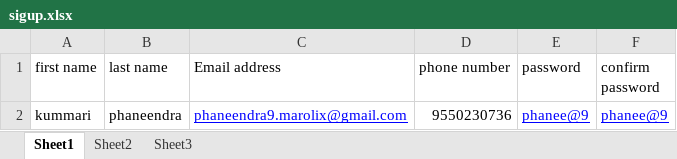
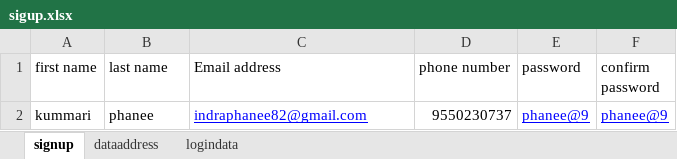
Before and after one commit to phaneendrakummari/E-quarz-project, an Excel workbook: equarz.com/src/main/java/com/etestdata/sigup.xlsx, sheet signup, drawn as a sheet; values as stored, in another font and other column widths than the file's, no borders; the diff names each change by its address in the sheet, - before the commit and + after, or states it on an @@ line.

```diff
--- a/equarz.com/src/main/java/com/etestdata/sigup.xlsx (sheet signup)
+++ b/equarz.com/src/main/java/com/etestdata/sigup.xlsx (sheet signup)
-sheet tab: Sheet1
+sheet tab: signup
-sheet tab: Sheet2
+sheet tab: dataaddress
-sheet tab: Sheet3
+sheet tab: logindata
-B2 (last name): phaneendra
+B2 (last name): phanee
-C2 (Email address): phaneendra9.marolix@gmail.com
+C2 (Email address): indraphanee82@gmail.com
-D2 (phone number): 9550230736
+D2 (phone number): 9550230737
```
Also changed, not shown: sheet dataaddress, sheet logindata, 43 other files.
